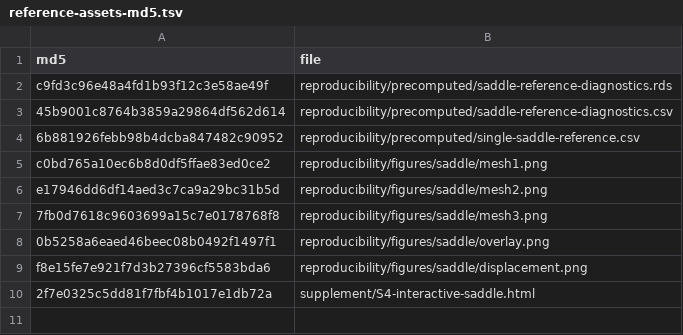
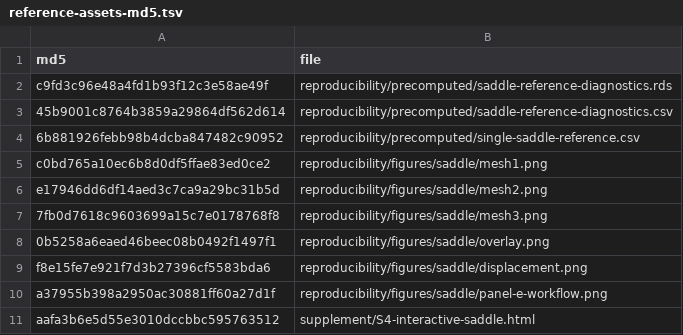
Before and after one commit to pgajer/grip, a TSV file: papers/grip-software-paper/reproducibility/reference-assets-md5.tsv, drawn as a sheet.

Commit message:
Show clean workflow output in manuscript

```diff
--- a/papers/grip-software-paper/reproducibility/reference-assets-md5.tsv
+++ b/papers/grip-software-paper/reproducibility/reference-assets-md5.tsv
@@ -9,2 +9,3 @@ e17946dd6df14aed3c7ca9a29bc31b5d	reproducibility/figures/saddle/mesh2.png
 f8e15fe7e921f7d3b27396cf5583bda6	reproducibility/figures/saddle/displacement.png
-2f7e0325c5dd81f7fbf4b1017e1db72a	supplement/S4-interactive-saddle.html
+a37955b398a2950ac30881ff60a27d1f	reproducibility/figures/saddle/panel-e-workflow.png
+aafa3b6e5d55e3010dccbbc595763512	supplement/S4-interactive-saddle.html
```
Also changed, not shown: 10 other files.
